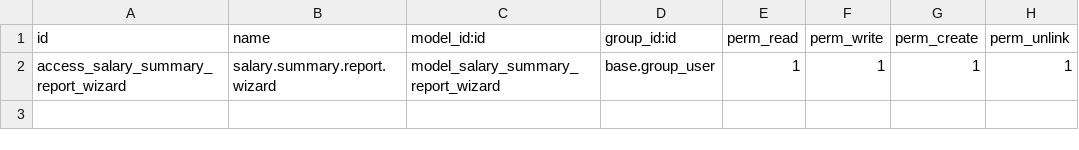
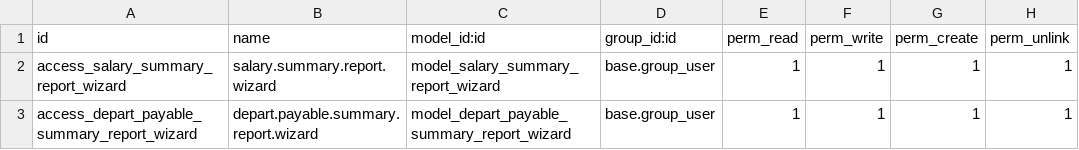
Before and after one commit to umarmeo/kknbaykee, a CSV file: payroll_reports_baykee/security/ir.model.access.csv, drawn as a sheet.

```diff
--- a/payroll_reports_baykee/security/ir.model.access.csv
+++ b/payroll_reports_baykee/security/ir.model.access.csv
@@ -2 +2,2 @@ id,name,model_id:id,group_id:id,perm_read,perm_write,perm_create,perm_unlink
 access_salary_summary_report_wizard,salary.summary.report.wizard,model_salary_summary_report_wizard,base.group_user,1,1,1,1
+access_depart_payable_summary_report_wizard,depart.payable.summary.report.wizard,model_depart_payable_summary_report_wizard,base.group_user,1,1,1,1
```
Also changed, not shown: 9 other files.
